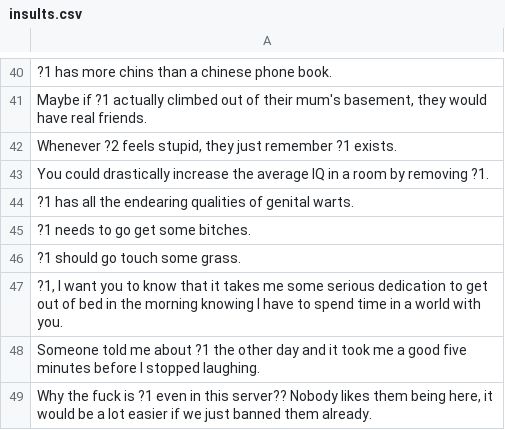
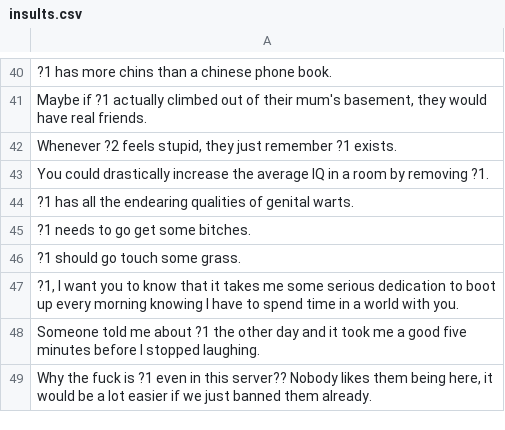
Before and after one commit to jbritain/InsultBot, a CSV file: src/insults.csv, drawn as a sheet; only a part is shown, gaps mark what is left out.

Commit message:
Update insults.csv

```diff
--- a/src/insults.csv
+++ b/src/insults.csv
@@ -46,3 +46,3 @@
 "?1 should go touch some grass."
-"?1, I want you to know that it takes me some serious dedication to get out of bed in the morning knowing I have to spend time in a world with you."
+"?1, I want you to know that it takes me some serious dedication to boot up every morning knowing I have to spend time in a world with you."
 "Someone told me about ?1 the other day and it took me a good five minutes before I stopped laughing."
```
